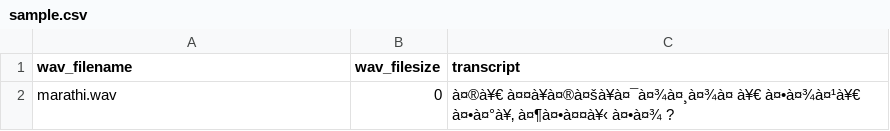
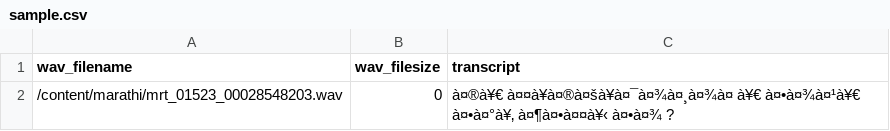
Before and after one commit to tanal2625/asr, a CSV file: data/smoke_test/russian_sample_data/sample.csv, drawn as a sheet; the diff names each change by its address in the sheet, - before the commit and + after, or states it on an @@ line.

Commit message:
Update sample.csv

```diff
--- a/data/smoke_test/russian_sample_data/sample.csv
+++ b/data/smoke_test/russian_sample_data/sample.csv
-A2 (wav_filename): marathi.wav
+A2 (wav_filename): /content/marathi/mrt_01523_00028548203.wav
```
